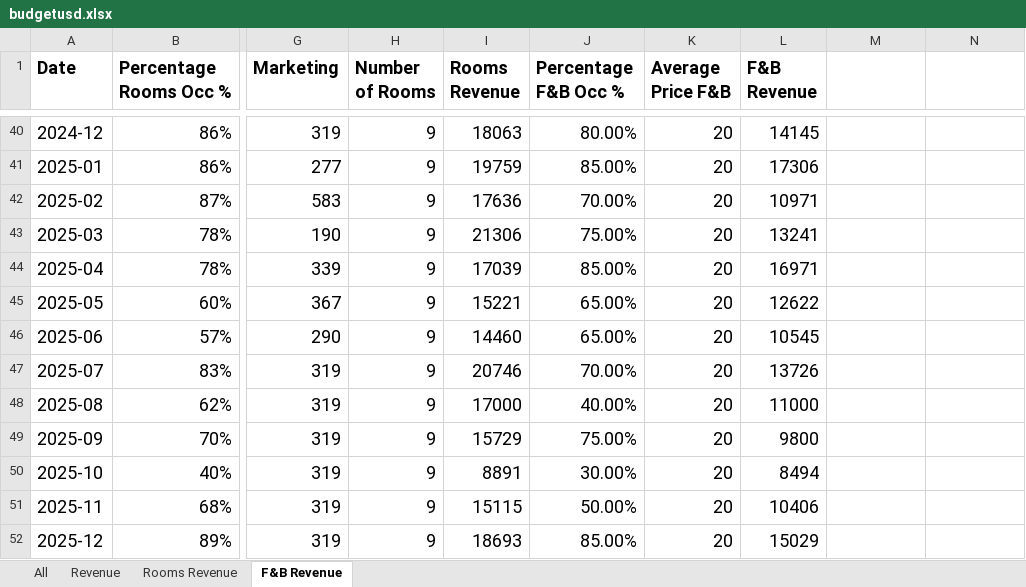
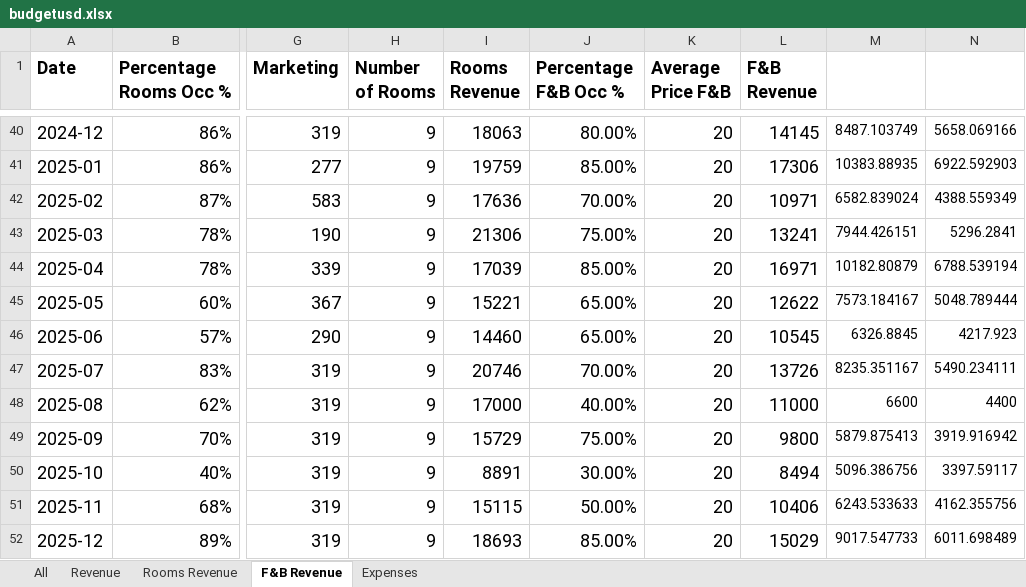
Before and after one commit to Danpr1984/hotelbudget, an Excel workbook: budgetusd.xlsx, sheet F&B Revenue, drawn as a sheet; only a part is shown, gaps mark what is left out; values as stored, in another font and other column widths than the file's, no borders; the diff covers the shown part only; the diff names each change by its address in the sheet, - before the commit and + after, or states it on an @@ line.

```diff
--- a/budgetusd.xlsx (sheet F&B Revenue)
+++ b/budgetusd.xlsx (sheet F&B Revenue)
+sheet tab: Expenses
-M40: (empty)
+M40: 8487.103749
-N40: (empty)
+N40: 5658.069166
-M41: (empty)
+M41: 10383.88935
-N41: (empty)
+N41: 6922.592903
-M42: (empty)
+M42: 6582.839024
-N42: (empty)
+N42: 4388.559349
-M43: (empty)
+M43: 7944.426151
-N43: (empty)
+N43: 5296.2841
-M44: (empty)
+M44: 10182.80879
-N44: (empty)
+N44: 6788.539194
-M45: (empty)
+M45: 7573.184167
-N45: (empty)
+N45: 5048.789444
-M46: (empty)
+M46: 6326.8845
-N46: (empty)
+N46: 4217.923
-M47: (empty)
+M47: 8235.351167
-N47: (empty)
+N47: 5490.234111
-M48: (empty)
+M48: 6600
-N48: (empty)
+N48: 4400
-M49: (empty)
+M49: 5879.875413
-N49: (empty)
+N49: 3919.916942
-M50: (empty)
+M50: 5096.386756
-N50: (empty)
+N50: 3397.59117
-M51: (empty)
+M51: 6243.533633
-N51: (empty)
+N51: 4162.355756
-M52: (empty)
+M52: 9017.547733
-N52: (empty)
+N52: 6011.698489
```
Also changed, not shown: 32 edited cells elsewhere in this sheet, 2 other files.
